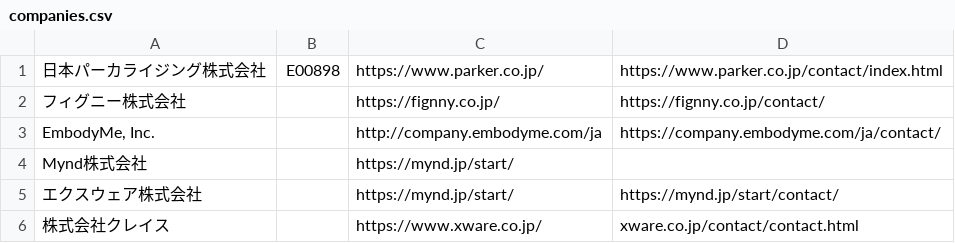
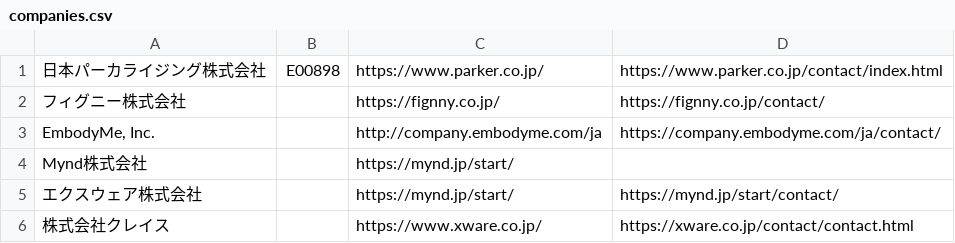
Before and after one commit to TanisukeGoro/sales_email_automation, a CSV file: database/csv_db/companies.csv, drawn as a sheet.

Commit message:
✨ Add Companies Page
企業一覧と、企業のお問い合わせページのフォームを作成した

```diff
--- a/database/csv_db/companies.csv
+++ b/database/csv_db/companies.csv
@@ -5,2 +5,2 @@ Mynd株式会社,,https://mynd.jp/start/,
 エクスウェア株式会社,,https://mynd.jp/start/,https://mynd.jp/start/contact/
-株式会社クレイス,,https://www.xware.co.jp/,xware.co.jp/contact/contact.html
+株式会社クレイス,,https://www.xware.co.jp/, https://xware.co.jp/contact/contact.html
```
Also changed, not shown: 10 other files.
